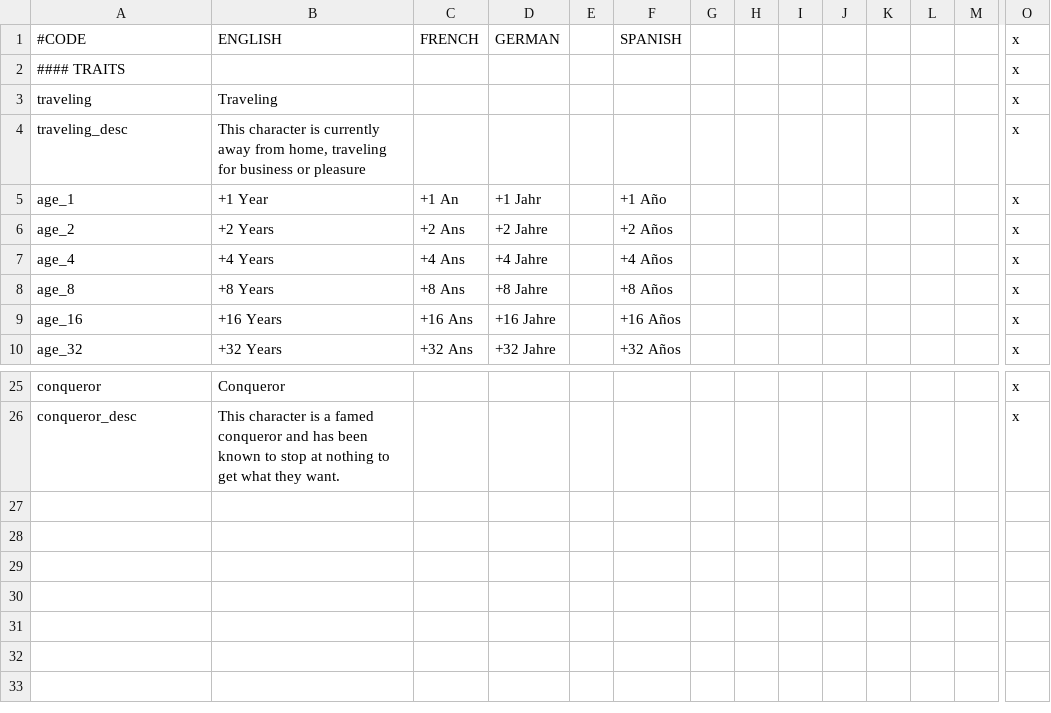
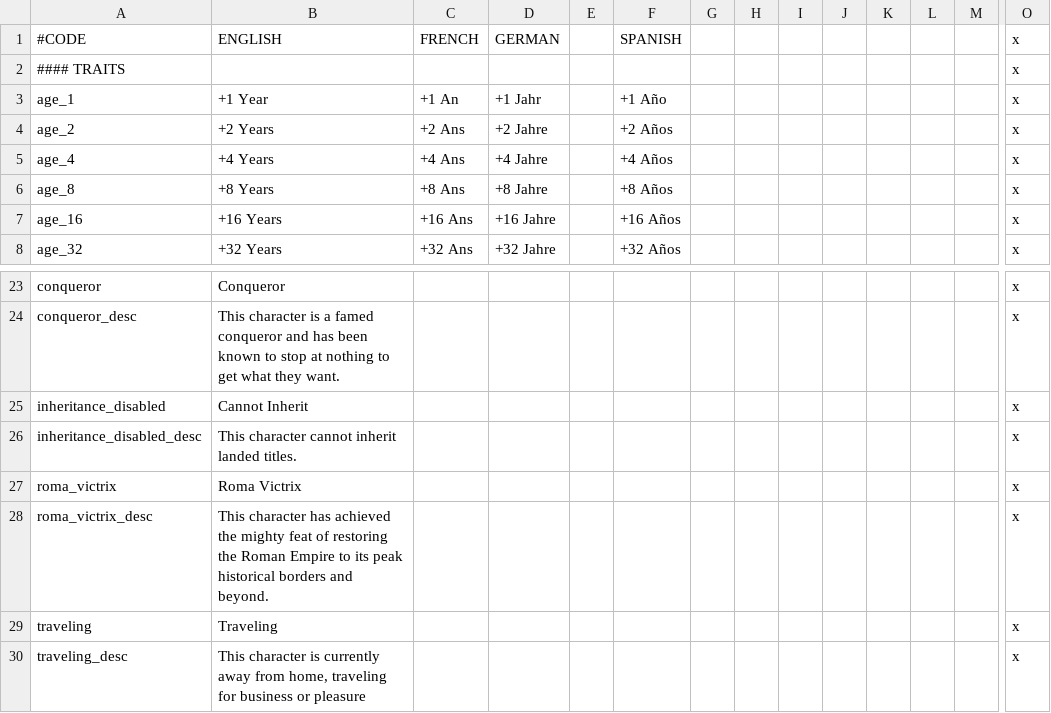
Before and after one commit to EMFTeam/EMF, a CSV file: EMF/localisation/zz~emf_traits.csv, drawn as a sheet; only a part is shown, gaps mark what is left out; rows hold the shown columns only; the diff names each change by its address in the sheet, - before the commit and + after, or states it on an @@ line.

Commit message:
missing trait localisation

```diff
--- a/EMF/localisation/zz~emf_traits.csv
+++ b/EMF/localisation/zz~emf_traits.csv
+row 25: inheritance_disabled | Cannot Inherit |  |  |  |  |  |  |  |  |  |  |  | x
+row 26: inheritance_disabled_desc | This character cannot inherit landed titles. |  |  |  |  |  |  |  |  |  |  |  | x
+row 27: roma_victrix | Roma Victrix |  |  |  |  |  |  |  |  |  |  |  | x
+row 28: roma_victrix_desc | This character has achieved the mighty feat of restoring the Roman Empire to its peak historical borders and beyond. |  |  |  |  |  |  |  |  |  |  |  | x
@@ row 3 moved to row 29: traveling @@
@@ row 4 moved to row 30: traveling_desc @@
```
Also changed, not shown: 2 other files.
